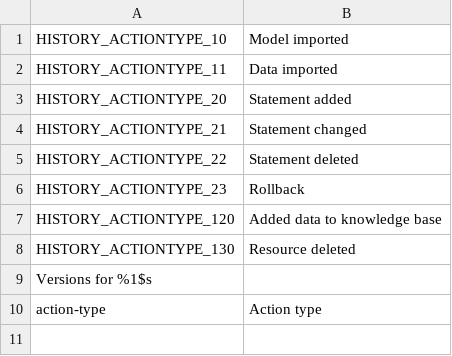
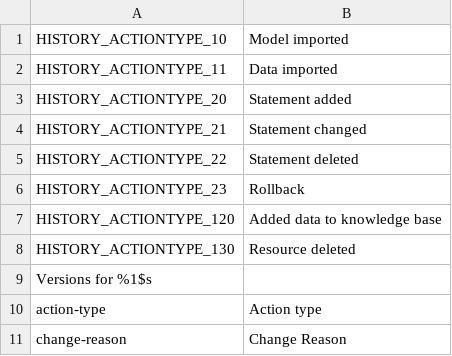
Before and after one commit to AKSW/OntoWiki, a CSV file: extensions/history/languages/history-en.csv, drawn as a sheet; the diff names each change by its address in the sheet, - before the commit and + after, or states it on an @@ line.

```diff
--- a/extensions/history/languages/history-en.csv
+++ b/extensions/history/languages/history-en.csv
+row 11: change-reason | Change Reason
```
Also changed, not shown: extensions/history/languages/history-de.csv, 2 other files.
